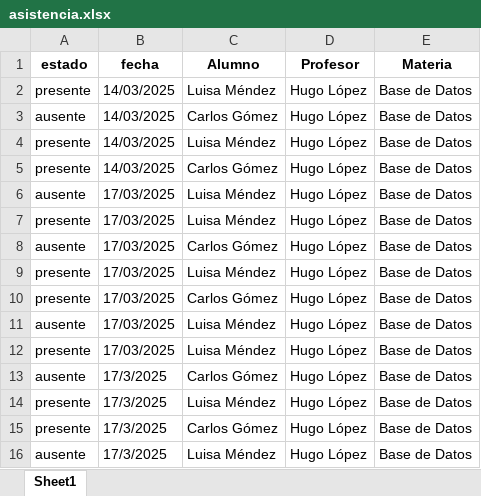
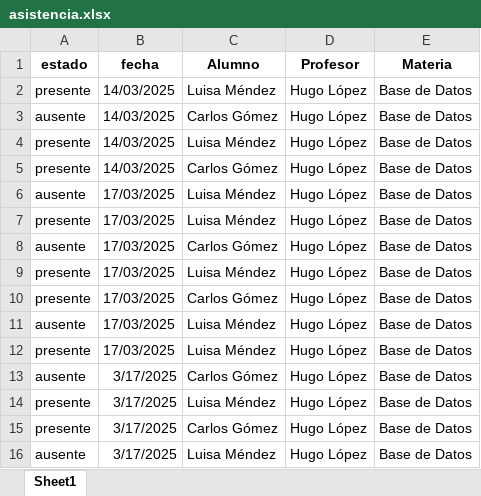
Before and after one commit to matvera0608/Gestion_de_Asistencia_Escolar, an Excel workbook: archivos de importación/asistencia.xlsx, sheet Sheet1, drawn as a sheet; values as stored, in another font and other column widths than the file's, no borders; the diff names each change by its address in the sheet, - before the commit and + after, or states it on an @@ line.

```diff
--- a/archivos de importación/asistencia.xlsx (sheet Sheet1)
+++ b/archivos de importación/asistencia.xlsx (sheet Sheet1)
-B13:B16 (fecha): 17/3/2025
+B13:B16 (fecha): 3/17/2025
```
Also changed, not shown: archivos de importación/alumno.xlsx, 4 other files.
